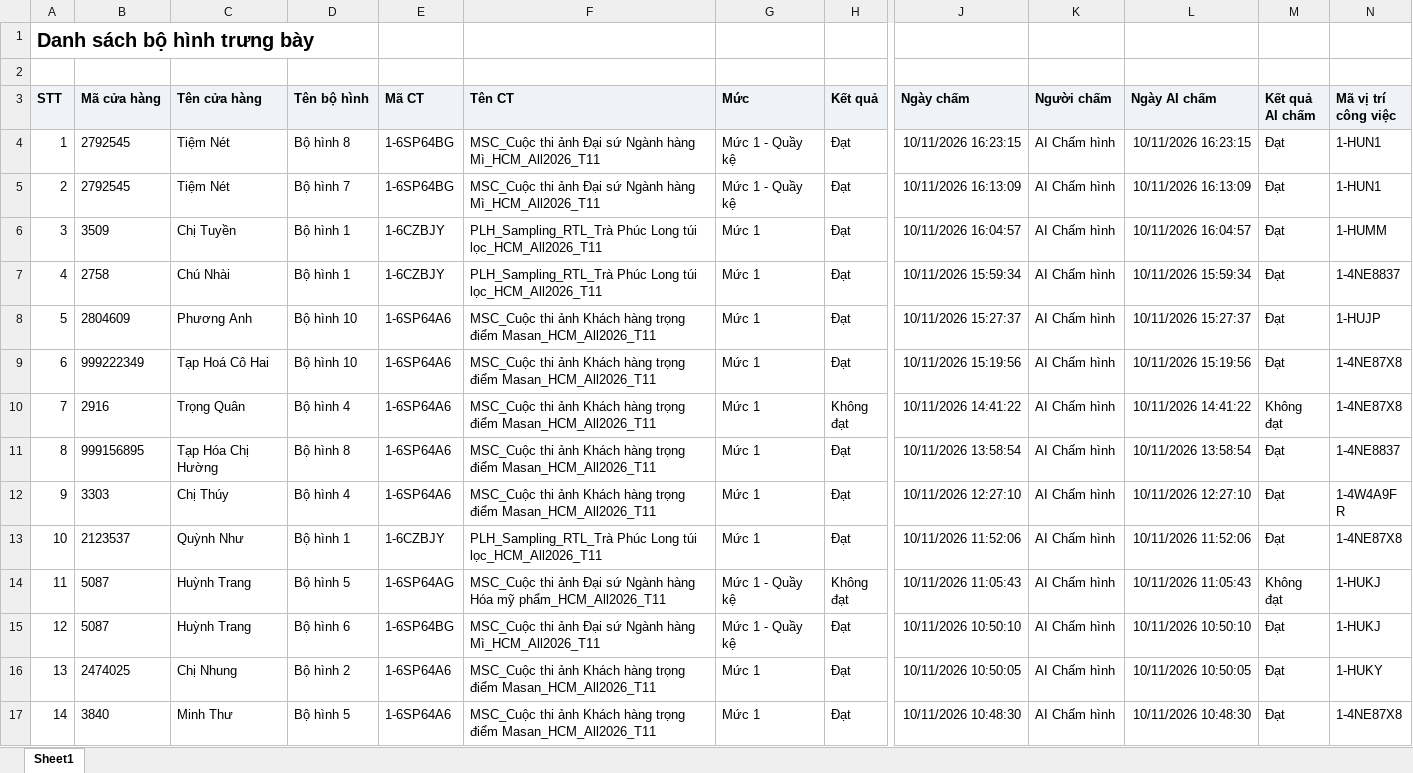
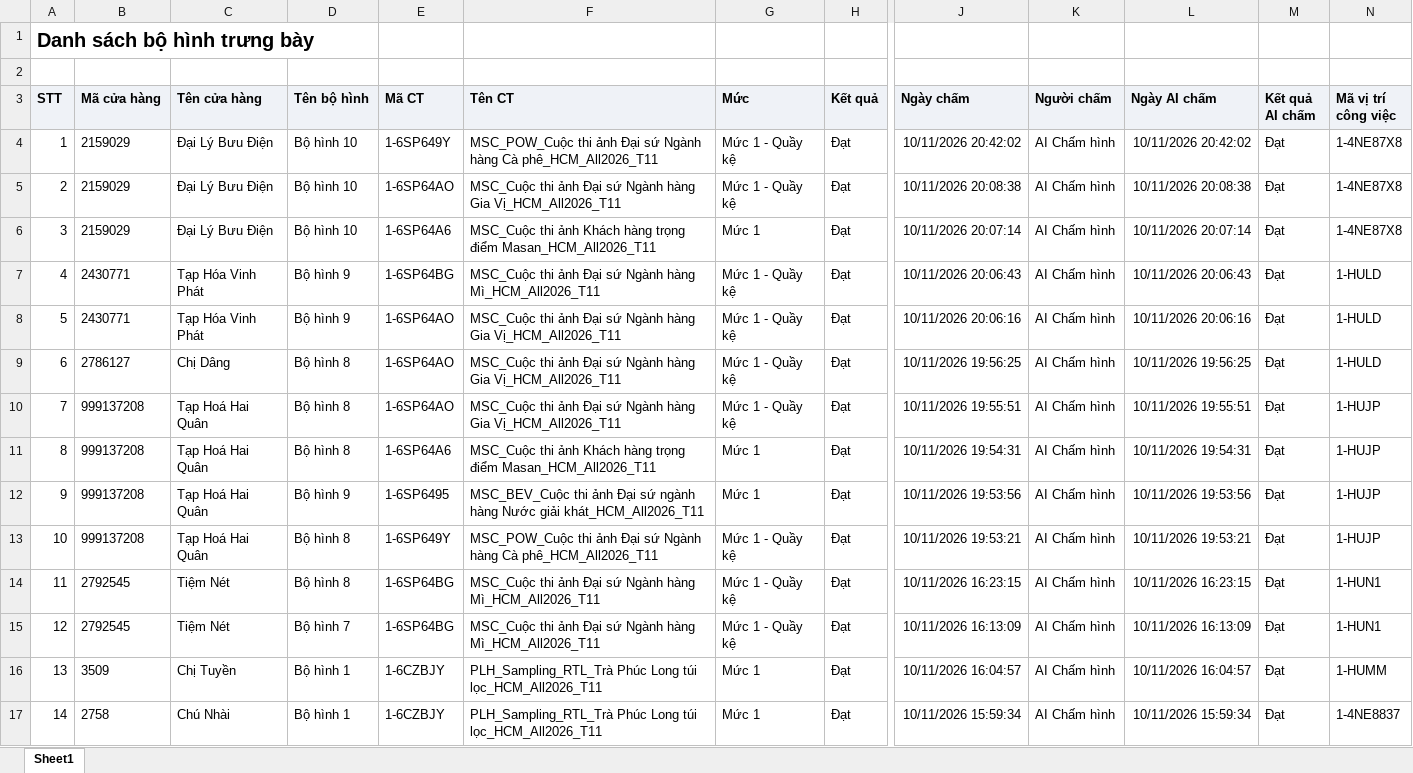
Before and after one commit to Tantt2026/Dashboard-Masan, an Excel workbook: data/Thang11/DanhSachXetBoHinhTrungBay.xlsx, sheet Sheet1, drawn as a sheet; only a part is shown, gaps mark what is left out; the shorter side is filled out with more unchanged rows; values as stored, in another font and other column widths than the file's, no borders; addresses are those after the commit; rows hold the shown columns only; the diff names each change by its address in the sheet, - before the commit and + after, or states it on an @@ line.

```diff
--- a/data/Thang11/DanhSachXetBoHinhTrungBay.xlsx (sheet Sheet1)
+++ b/data/Thang11/DanhSachXetBoHinhTrungBay.xlsx (sheet Sheet1)
+row 4: 1 | 2159029 | Đại Lý Bưu Điện | Bộ hình 10 | 1-6SP649Y | MSC_POW_Cuộc thi ảnh Đại sứ Ngành hàng Cà phê_HCM_All2026_T11 | Mức 1 - Quầy kệ | Đạt | 10/11/2026 20:42:02 | AI Chấm hình | 10/11/2026 20:42:02 | Đạt | 1-4NE87X8
+row 5: 2 | 2159029 | Đại Lý Bưu Điện | Bộ hình 10 | 1-6SP64AO | MSC_Cuộc thi ảnh Đại sứ Ngành hàng Gia Vị_HCM_All2026_T11 | Mức 1 - Quầy kệ | Đạt | 10/11/2026 20:08:38 | AI Chấm hình | 10/11/2026 20:08:38 | Đạt | 1-4NE87X8
+row 6: 3 | 2159029 | Đại Lý Bưu Điện | Bộ hình 10 | 1-6SP64A6 | MSC_Cuộc thi ảnh Khách hàng trọng điểm Masan_HCM_All2026_T11 | Mức 1 | Đạt | 10/11/2026 20:07:14 | AI Chấm hình | 10/11/2026 20:07:14 | Đạt | 1-4NE87X8
+row 7: 4 | 2430771 | Tạp Hóa Vinh Phát | Bộ hình 9 | 1-6SP64BG | MSC_Cuộc thi ảnh Đại sứ Ngành hàng Mì_HCM_All2026_T11 | Mức 1 - Quầy kệ | Đạt | 10/11/2026 20:06:43 | AI Chấm hình | 10/11/2026 20:06:43 | Đạt | 1-HULD
+row 8: 5 | 2430771 | Tạp Hóa Vinh Phát | Bộ hình 9 | 1-6SP64AO | MSC_Cuộc thi ảnh Đại sứ Ngành hàng Gia Vị_HCM_All2026_T11 | Mức 1 - Quầy kệ | Đạt | 10/11/2026 20:06:16 | AI Chấm hình | 10/11/2026 20:06:16 | Đạt | 1-HULD
+row 9: 6 | 2786127 | Chị Dâng | Bộ hình 8 | 1-6SP64AO | MSC_Cuộc thi ảnh Đại sứ Ngành hàng Gia Vị_HCM_All2026_T11 | Mức 1 - Quầy kệ | Đạt | 10/11/2026 19:56:25 | AI Chấm hình | 10/11/2026 19:56:25 | Đạt | 1-HULD
+row 10: 7 | 999137208 | Tạp Hoá Hai Quân | Bộ hình 8 | 1-6SP64AO | MSC_Cuộc thi ảnh Đại sứ Ngành hàng Gia Vị_HCM_All2026_T11 | Mức 1 - Quầy kệ | Đạt | 10/11/2026 19:55:51 | AI Chấm hình | 10/11/2026 19:55:51 | Đạt | 1-HUJP
+row 11: 8 | 999137208 | Tạp Hoá Hai Quân | Bộ hình 8 | 1-6SP64A6 | MSC_Cuộc thi ảnh Khách hàng trọng điểm Masan_HCM_All2026_T11 | Mức 1 | Đạt | 10/11/2026 19:54:31 | AI Chấm hình | 10/11/2026 19:54:31 | Đạt | 1-HUJP
+row 12: 9 | 999137208 | Tạp Hoá Hai Quân | Bộ hình 9 | 1-6SP6495 | MSC_BEV_Cuộc thi ảnh Đại sứ ngành hàng Nước giải khát_HCM_All2026_T11 | Mức 1 | Đạt | 10/11/2026 19:53:56 | AI Chấm hình | 10/11/2026 19:53:56 | Đạt | 1-HUJP
+row 13: 10 | 999137208 | Tạp Hoá Hai Quân | Bộ hình 8 | 1-6SP649Y | MSC_POW_Cuộc thi ảnh Đại sứ Ngành hàng Cà phê_HCM_All2026_T11 | Mức 1 - Quầy kệ | Đạt | 10/11/2026 19:53:21 | AI Chấm hình | 10/11/2026 19:53:21 | Đạt | 1-HUJP
@@ column A (STT) renumbered from row 14 down @@
```
Also changed, not shown: data/Thang11/DANH_SACH_KET_QUA_CUA_HANG_THAM_GIA_CHUONG_TRINH.xlsx, data/Thang11/DanhSachLichViengTham.xlsx, 1 other file.
